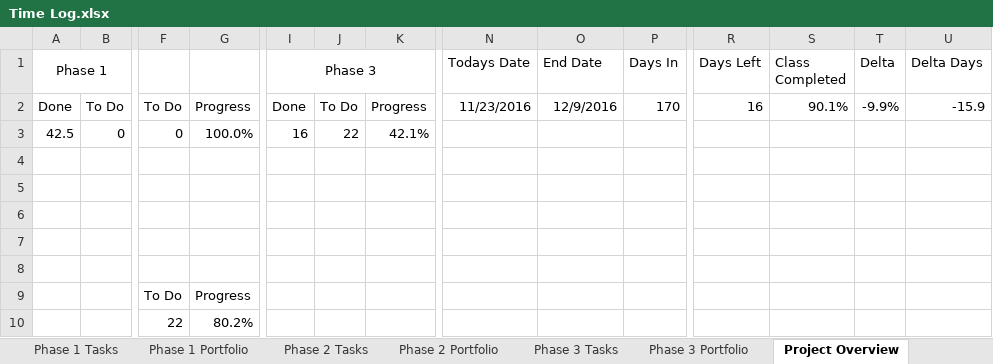
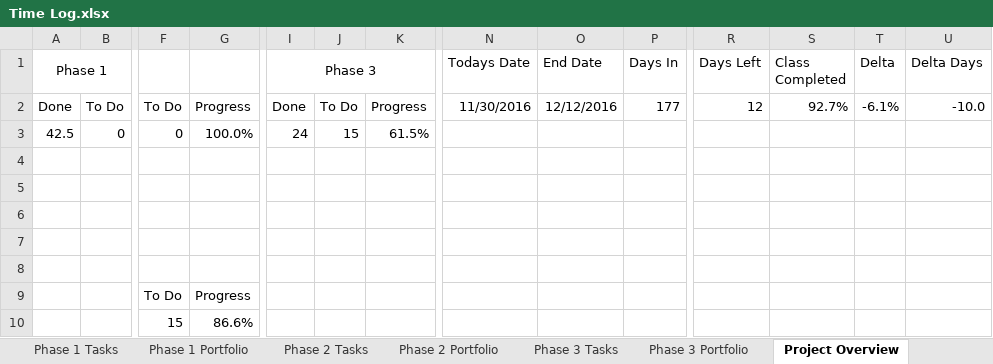
Before and after one commit to ttmarshall12/KSUMSE, an Excel workbook: Time Log.xlsx, sheet Project Overview, drawn as a sheet; only a part is shown, gaps mark what is left out; values as stored, in another font and other column widths than the file's, no borders; conditional formats not drawn; removed rows and columns are numbered as before the commit, all else as after; rows hold the shown columns only; the diff names each change by its address in the sheet, - before the commit and + after, or states it on an @@ line.

```diff
--- a/Time Log.xlsx (sheet Project Overview)
+++ b/Time Log.xlsx (sheet Project Overview)
-N2 (Todays Date): 11/23/2016
+N2 (Todays Date): 11/30/2016
-O2 (End Date): 12/9/2016
+O2 (End Date): 12/12/2016
-P2 (Days In): 170
+P2 (Days In): 177
-R2 (Days Left): 16
+R2 (Days Left): 12
-S2 (Class Completed): 90.1%
+S2 (Class Completed): 92.7%
-T2 (Delta): -9.9%
+T2 (Delta): -6.1%
-U2 (Delta Days): -15.9
+U2 (Delta Days): -10.0
-I3 (Phase 3): 16
+I3 (Phase 3): 24
-J3: 22
+J3: 15
-K3: 42.1%
+K3: 61.5%
-row 10:  |  | 22 | 80.2%
+row 10:  |  | 15 | 86.6%
```
Also changed, not shown: sheet Phase 3 Tasks, sheet Phase 3 Portfolio, sheet Time Log, sheet Phase 2 Portfolio, sheet Phase 1 Portfolio, 12 other files.
